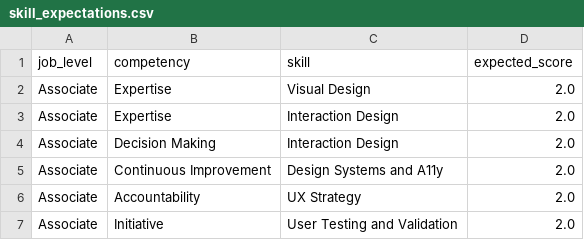
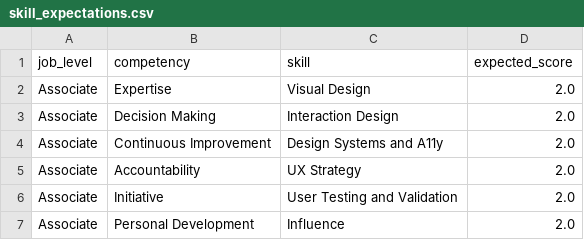
Before and after one commit to brnduarte/skillmatrix, a CSV file: skill_expectations.csv, drawn as a sheet; only a part is shown; the shorter side is filled out with more unchanged rows; the diff names each change by its address in the sheet, - before the commit and + after, or states it on an @@ line.

```diff
--- a/skill_expectations.csv
+++ b/skill_expectations.csv
-row 3: Associate | Expertise | Interaction Design | 2.0
```
Also changed, not shown: employees.csv.
